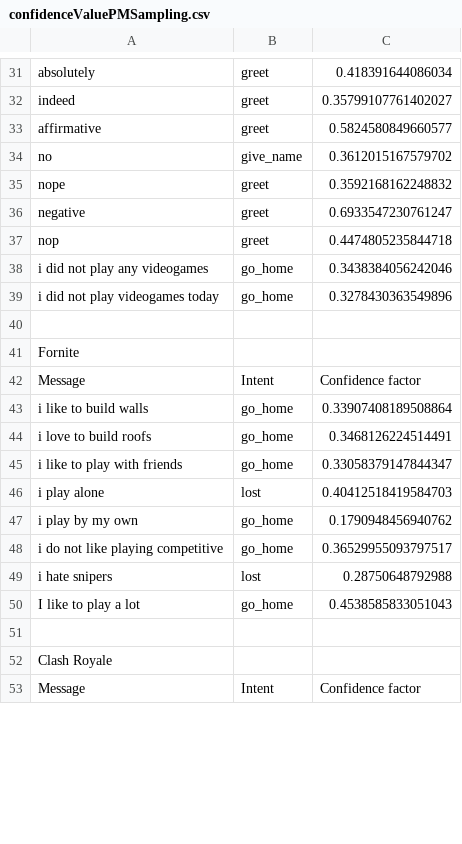
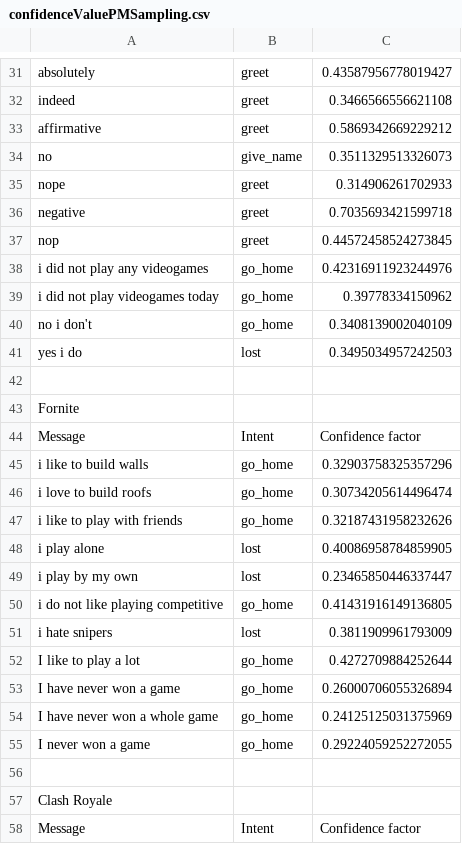
Before and after one commit to JorgeZapa/RasaPrototype, a CSV file: sampling/confidenceValuePMSampling.csv, drawn as a sheet; only a part is shown, gaps mark what is left out; addresses are those after the commit; the diff covers the shown part only; the diff names each change by its address in the sheet, - before the commit and + after, or states it on an @@ line.

```diff
--- a/sampling/confidenceValuePMSampling.csv
+++ b/sampling/confidenceValuePMSampling.csv
-C31: 0.418391644086034
+C31: 0.43587956778019427
-C32: 0.35799107761402027
+C32: 0.3466566556621108
-C33: 0.5824580849660577
+C33: 0.5869342669229212
-C34: 0.3612015167579702
+C34: 0.3511329513326073
-C35: 0.3592168162248832
+C35: 0.314906261702933
-C36: 0.6933547230761247
+C36: 0.7035693421599718
-C37: 0.4474805235844718
+C37: 0.44572458524273845
-C38: 0.3438384056242046
+C38: 0.42316911923244976
-C39: 0.3278430363549896
+C39: 0.39778334150962
+row 40: no i don't | go_home | 0.3408139002040109
+row 41: yes i do | lost | 0.3495034957242503
-C45: 0.33907408189508864
+C45: 0.32903758325357296
-C46: 0.3468126224514491
+C46: 0.30734205614496474
-C47: 0.33058379147844347
+C47: 0.32187431958232626
-C48: 0.40412518419584703
+C48: 0.40086958784859905
-B49: go_home
+B49: lost
-C49: 0.1790948456940762
+C49: 0.23465850446337447
-C50: 0.36529955093797517
+C50: 0.41431916149136805
-C51: 0.28750648792988
+C51: 0.3811909961793009
-C52: 0.4538585833051043
+C52: 0.4272709884252644
+row 53: I have never won a game | go_home | 0.26000706055326894
+row 54: I have never won a whole game | go_home | 0.24125125031375969
+row 55: I never won a game | go_home | 0.29224059252272055
```
Also changed, not shown: 93 edited cells elsewhere in this file, 13 other files.
